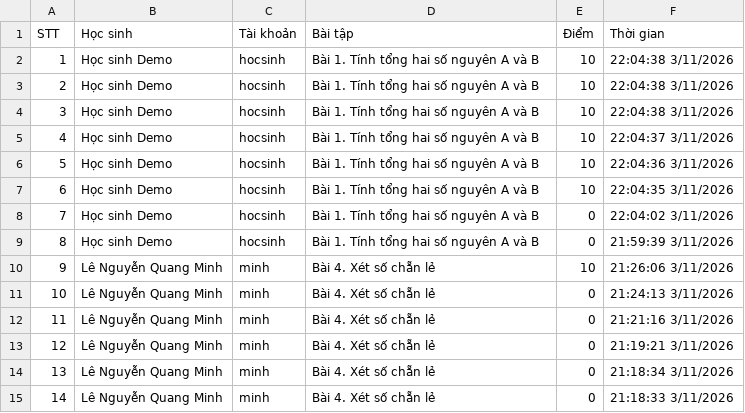
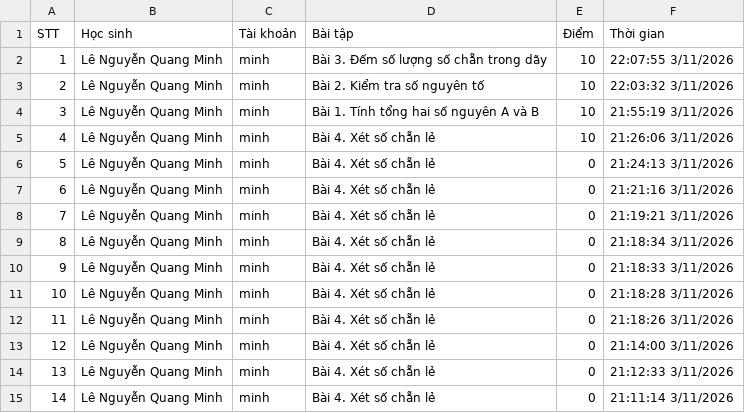
Before and after one commit to thefuong119/ai-python-thcs, a CSV file: SUBMISSIONS.csv, drawn as a sheet; only a part is shown; the shorter side is filled out with more unchanged rows; removed rows and columns are numbered as before the commit, all else as after; the diff names each change by its address in the sheet, - before the commit and + after, or states it on an @@ line.

Commit message:
[Submissions] Cập nhật 22:07:56 3/11/2026

```diff
--- a/SUBMISSIONS.csv
+++ b/SUBMISSIONS.csv
-row 2: 1 | Học sinh Demo | hocsinh | Bài 1. Tính tổng hai số nguyên A và B | 10 | 22:04:38 3/11/2026
-row 3: 2 | Học sinh Demo | hocsinh | Bài 1. Tính tổng hai số nguyên A và B | 10 | 22:04:38 3/11/2026
-row 4: 3 | Học sinh Demo | hocsinh | Bài 1. Tính tổng hai số nguyên A và B | 10 | 22:04:38 3/11/2026
-row 5: 4 | Học sinh Demo | hocsinh | Bài 1. Tính tổng hai số nguyên A và B | 10 | 22:04:37 3/11/2026
-row 6: 5 | Học sinh Demo | hocsinh | Bài 1. Tính tổng hai số nguyên A và B | 10 | 22:04:36 3/11/2026
+row 2: 1 | Lê Nguyễn Quang Minh | minh | Bài 3. Đếm số lượng số chẵn trong dãy | 10 | 22:07:55 3/11/2026
+row 3: 2 | Lê Nguyễn Quang Minh | minh | Bài 2. Kiểm tra số nguyên tố | 10 | 22:03:32 3/11/2026
@@ column A (STT) renumbered from row 4 down @@
-B4 (Học sinh): Học sinh Demo
+B4 (Học sinh): Lê Nguyễn Quang Minh
-C4 (Tài khoản): hocsinh
+C4 (Tài khoản): minh
-F4 (Thời gian): 22:04:35 3/11/2026
+F4 (Thời gian): 21:55:19 3/11/2026
-row 8: 7 | Học sinh Demo | hocsinh | Bài 1. Tính tổng hai số nguyên A và B | 0 | 22:04:02 3/11/2026
-row 9: 8 | Học sinh Demo | hocsinh | Bài 1. Tính tổng hai số nguyên A và B | 0 | 21:59:39 3/11/2026
```
